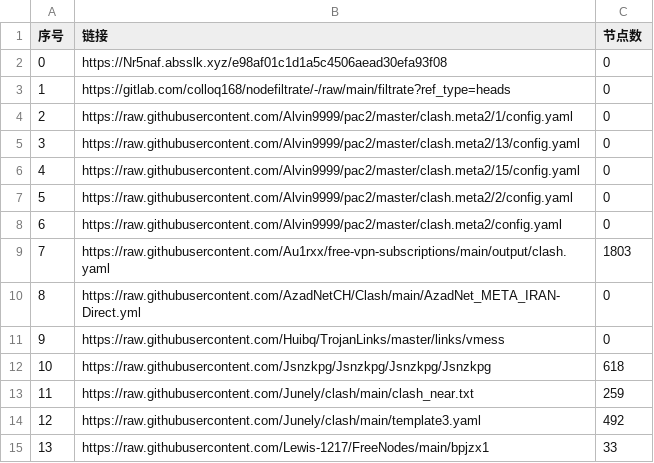
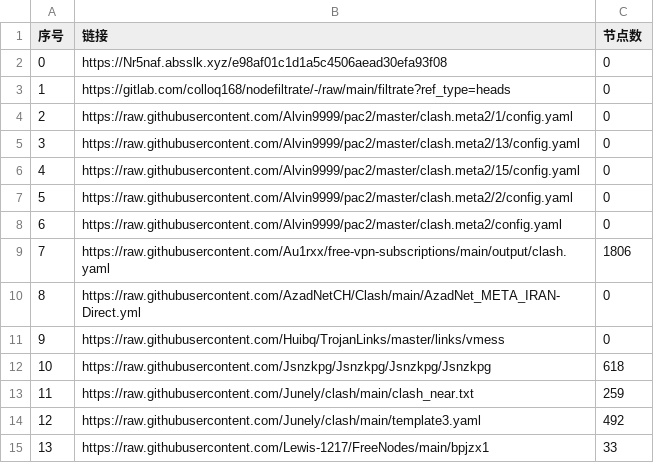
Before and after one commit to royin237-cpu/royin-s-proxy, a CSV file: list_result.csv, drawn as a sheet; only a part is shown.

```diff
--- a/list_result.csv
+++ b/list_result.csv
@@ -8,3 +8,3 @@
 6,https://raw.githubusercontent.com/Alvin9999/pac2/master/clash.meta2/config.yaml,0
-7,https://raw.githubusercontent.com/Au1rxx/free-vpn-subscriptions/main/output/clash.yaml,1803
+7,https://raw.githubusercontent.com/Au1rxx/free-vpn-subscriptions/main/output/clash.yaml,1806
 8,https://raw.githubusercontent.com/AzadNetCH/Clash/main/AzadNet_META_IRAN-Direct.yml,0
```
Also changed, not shown: 44 other files.
